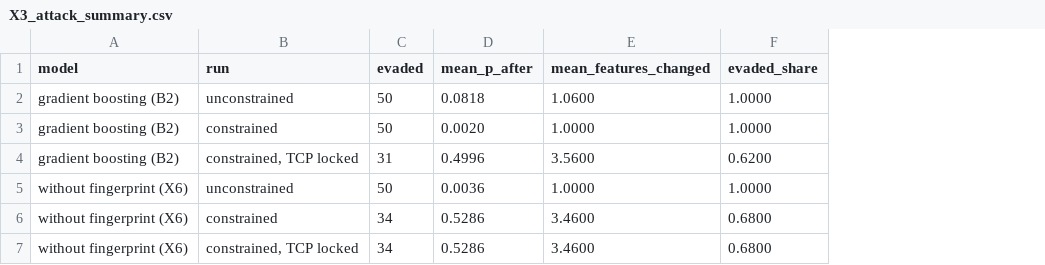
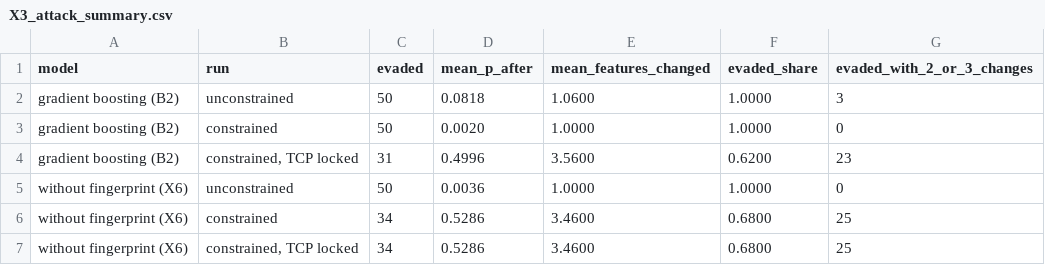
Before and after one commit to steve-nt/AI-for-Cybersecurity-Final-Mini-Project, a CSV file: results/tables/X3_attack_summary.csv, drawn as a sheet; the diff names each change by its address in the sheet, - before the commit and + after, or states it on an @@ line.

```diff
--- a/results/tables/X3_attack_summary.csv
+++ b/results/tables/X3_attack_summary.csv
+column G (evaded_with_2_or_3_changes), rows 2-7: 3 | 0 | 23 | 0 | 25 | 25
```
Also changed, not shown: 12 other files.
